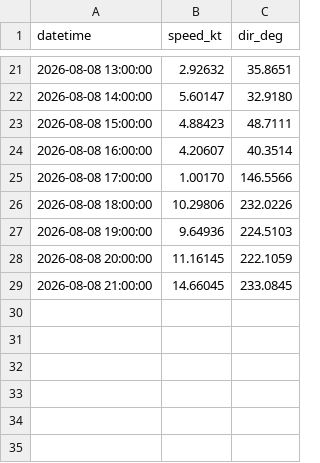
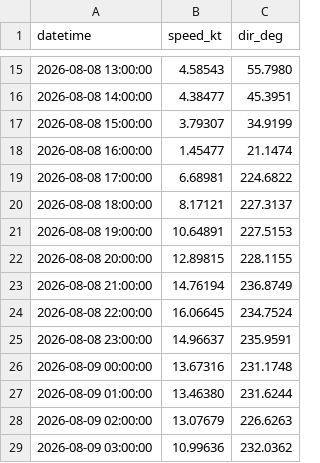
Before and after one commit to LANIER-hub/wrf-data, a CSV file: wind_point_long_beach.csv, drawn as a sheet; only a part is shown, gaps mark what is left out; the diff covers the shown part only.

Commit message:
Mise à jour WRF San Pedro + Long Beach 2026-08-08 02:00 UTC

```diff
--- a/wind_point_long_beach.csv
+++ b/wind_point_long_beach.csv
@@ -21,9 +15,15 @@ datetime,speed_kt,dir_deg
-2026-08-08 13:00:00,2.92632,35.8651
-2026-08-08 14:00:00,5.60147,32.9180
-2026-08-08 15:00:00,4.88423,48.7111
-2026-08-08 16:00:00,4.20607,40.3514
-2026-08-08 17:00:00,1.00170,146.5566
-2026-08-08 18:00:00,10.29806,232.0226
-2026-08-08 19:00:00,9.64936,224.5103
-2026-08-08 20:00:00,11.16145,222.1059
-2026-08-08 21:00:00,14.66045,233.0845
+2026-08-08 13:00:00,4.58543,55.7980
+2026-08-08 14:00:00,4.38477,45.3951
+2026-08-08 15:00:00,3.79307,34.9199
+2026-08-08 16:00:00,1.45477,21.1474
+2026-08-08 17:00:00,6.68981,224.6822
+2026-08-08 18:00:00,8.17121,227.3137
+2026-08-08 19:00:00,10.64891,227.5153
+2026-08-08 20:00:00,12.89815,228.1155
+2026-08-08 21:00:00,14.76194,236.8749
+2026-08-08 22:00:00,16.06645,234.7524
+2026-08-08 23:00:00,14.96637,235.9591
+2026-08-09 00:00:00,13.67316,231.1748
+2026-08-09 01:00:00,13.46380,231.6244
+2026-08-09 02:00:00,13.07679,226.6263
+2026-08-09 03:00:00,10.99636,232.0362
```
Also changed, not shown: 6 removed rows and 26 edited cells elsewhere in this file, wind_point.csv, wind_point_san_pedro.csv.
